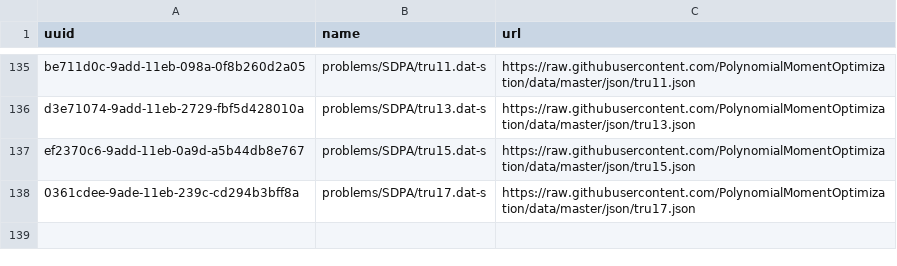
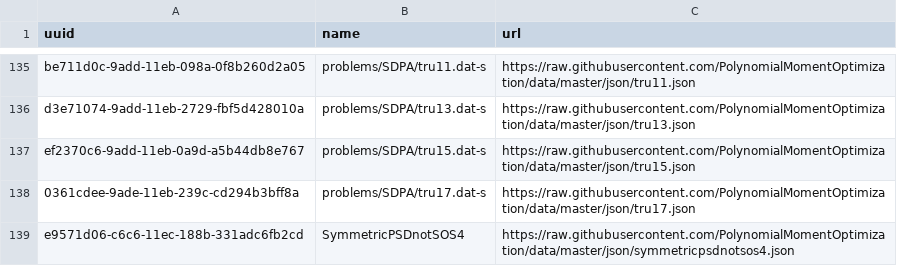
Before and after one commit to PolynomialMomentOptimization/data, a CSV file: registries/index-pmo.csv, drawn as a sheet; only a part is shown, gaps mark what is left out.

Commit message:
add to index symmetricpsdnotsos4.json

```diff
--- a/registries/index-pmo.csv
+++ b/registries/index-pmo.csv
@@ -138 +138,2 @@ ef2370c6-9add-11eb-0a9d-a5b44db8e767,problems/SDPA/tru15.dat-s,https://raw.githu
 0361cdee-9ade-11eb-239c-cd294b3bff8a,problems/SDPA/tru17.dat-s,https://raw.githubusercontent.com/PolynomialMomentOptimization/data/master/json/tru17.json
+e9571d06-c6c6-11ec-188b-331adc6fb2cd,SymmetricPSDnotSOS4,https://raw.githubusercontent.com/PolynomialMomentOptimization/data/master/json/symmetricpsdnotsos4.json
```
